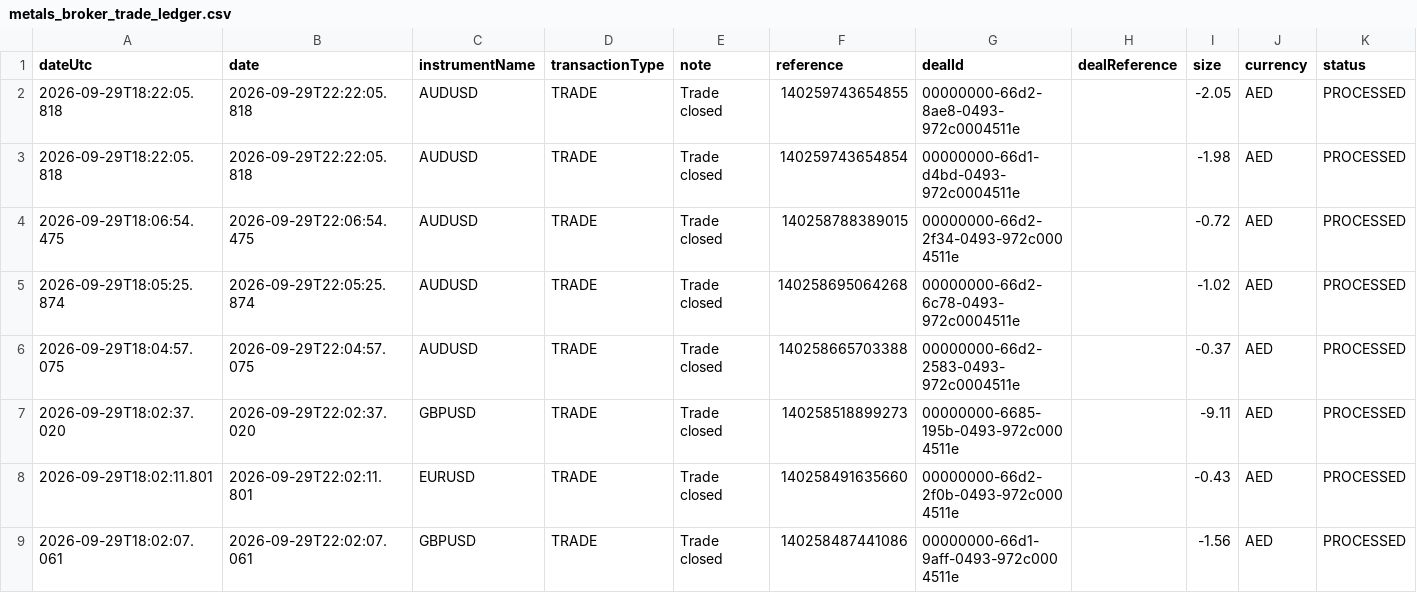
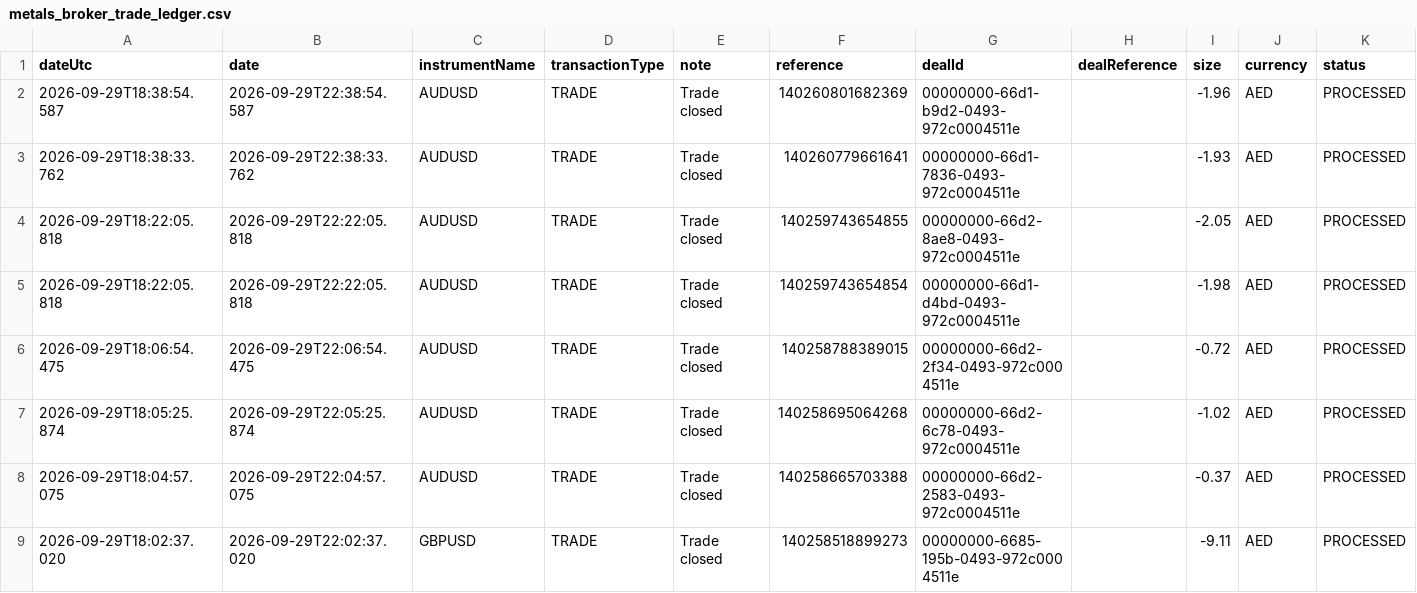
Before and after one commit to alameenahmed318-bit/capital.com-metal-trading-bot, a CSV file: metals_broker_trade_ledger.csv, drawn as a sheet; only a part is shown; the shorter side is filled out with more unchanged rows; rows hold the shown columns only; the diff names each change by its address in the sheet, - before the commit and + after, or states it on an @@ line.

```diff
--- a/metals_broker_trade_ledger.csv
+++ b/metals_broker_trade_ledger.csv
+row 2: 2026-09-29T18:38:54.587 | 2026-09-29T22:38:54.587 | AUDUSD | TRADE | Trade closed | 140260801682369 | 00000000-66d1-b9d2-0493-972c0004511e |  | -1.96 | AED | PROCESSED
+row 3: 2026-09-29T18:38:33.762 | 2026-09-29T22:38:33.762 | AUDUSD | TRADE | Trade closed | 140260779661641 | 00000000-66d1-7836-0493-972c0004511e |  | -1.93 | AED | PROCESSED
```
Also changed, not shown: 4 other files.
